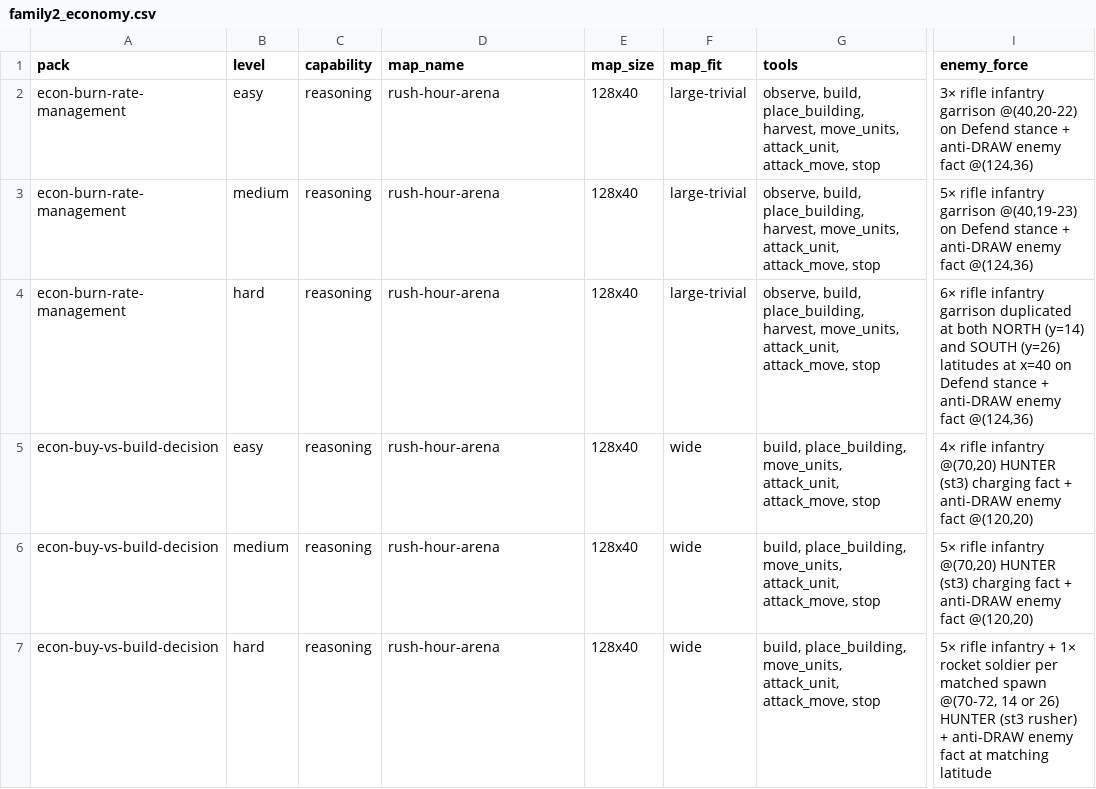
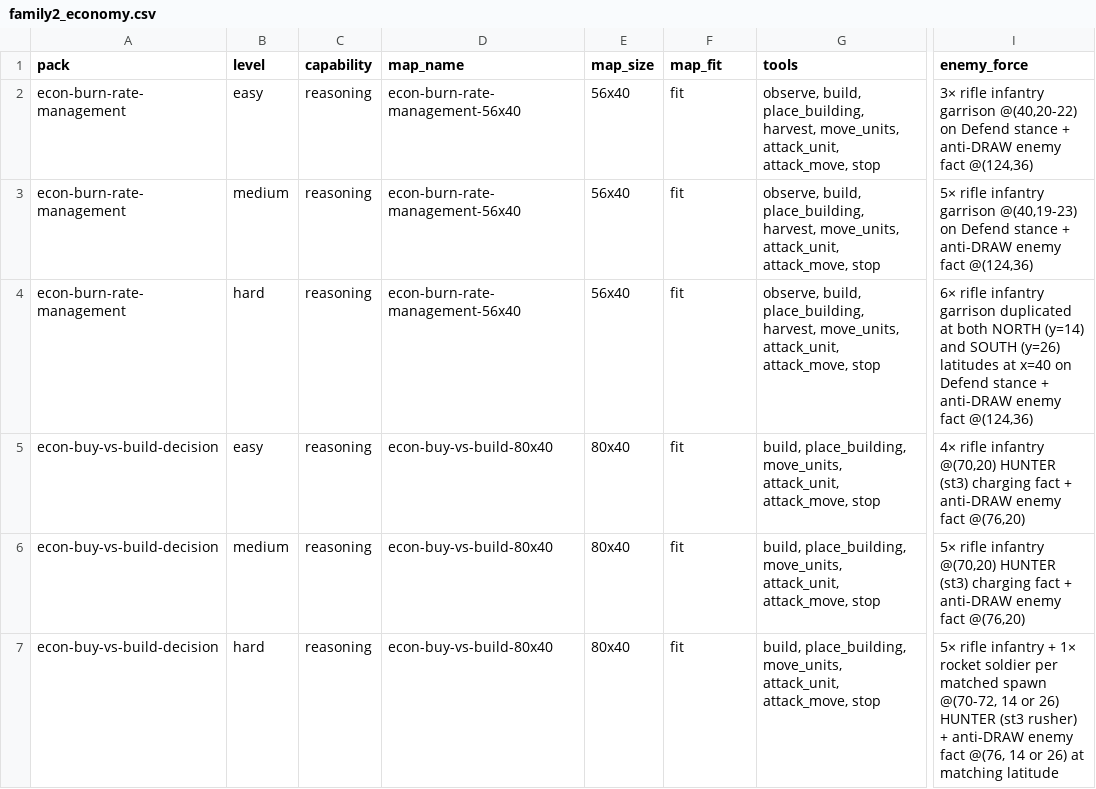
Before and after one commit to GryffindorafAviator/OpenRA-Bench, a CSV file: audits/family2_economy.csv, drawn as a sheet; only a part is shown, gaps mark what is left out; the diff covers the shown part only; the diff names each change by its address in the sheet, - before the commit and + after, or states it on an @@ line.

Commit message:
audits: regenerate family2_economy.csv after shrinks (P0.1)
Update map_name / map_size / map_fit in audits/family2_economy_build.py
for the 14 F2 packs shrunk by this PR — each pack's row now reflects the
actual procedural arena (e.g. econ-burn-rate-management-56x40) rather
than the pre-shrink rush-hour-arena 128x40, and every pack reclassifies
from large-trivial / wide to fit.

Also clear the stale wrong_strategy_loss note on econ-replace-dead-
harvester (the YAML pre-places weap @(12,22) in every tier, so the
'NO weap given; defect candidate' annotation was misleading) and update
hard-tier briefing strings whose coordinates referenced the old
128x40 arena (e.g. anti-DRAW fact at (120,20) → matched to the new
arena's far-corner placement).

Regenerated audits/family2_economy.csv; map_fit histogram now reads
fit=69, wide=15, large-trivial=0 (was fit=24, wide=27, large-trivial=33
before shrinks).

```diff
--- a/audits/family2_economy.csv
+++ b/audits/family2_economy.csv
-D2:D4 (map_name): rush-hour-arena
+D2:D4 (map_name): econ-burn-rate-management-56x40
-E2:E4 (map_size): 128x40
+E2:E4 (map_size): 56x40
-F2:F4 (map_fit): large-trivial
+F2:F4 (map_fit): fit
-D5:D7 (map_name): rush-hour-arena
+D5:D7 (map_name): econ-buy-vs-build-80x40
-E5:E7 (map_size): 128x40
+E5:E7 (map_size): 80x40
-F5:F7 (map_fit): wide
+F5:F7 (map_fit): fit
-I5 (enemy_force): …enemy fact @(120,20)
+I5 (enemy_force): …enemy fact @(76,20)
-I6 (enemy_force): …enemy fact @(120,20)
+I6 (enemy_force): …enemy fact @(76,20)
-I7 (enemy_force): …enemy fact at matching…
+I7 (enemy_force): …enemy fact @(76, 14 or 26) at matching…
```
Also changed, not shown: 155 edited cells elsewhere in this file, 1 other file.
